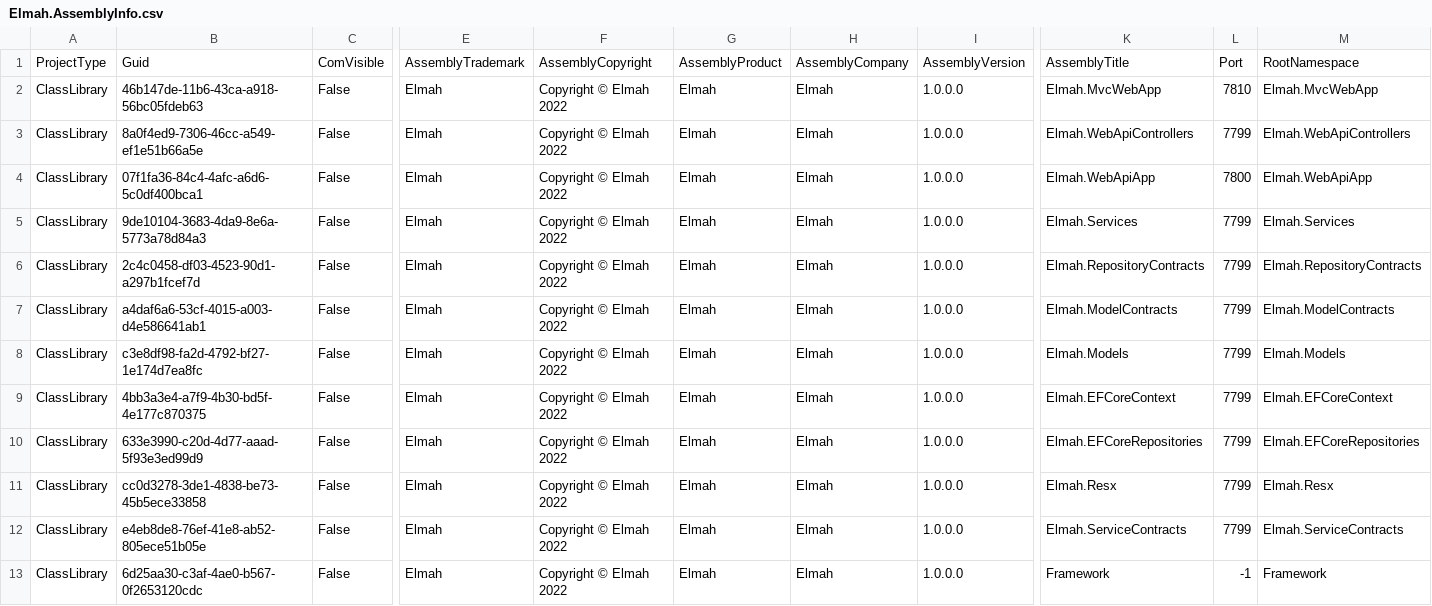
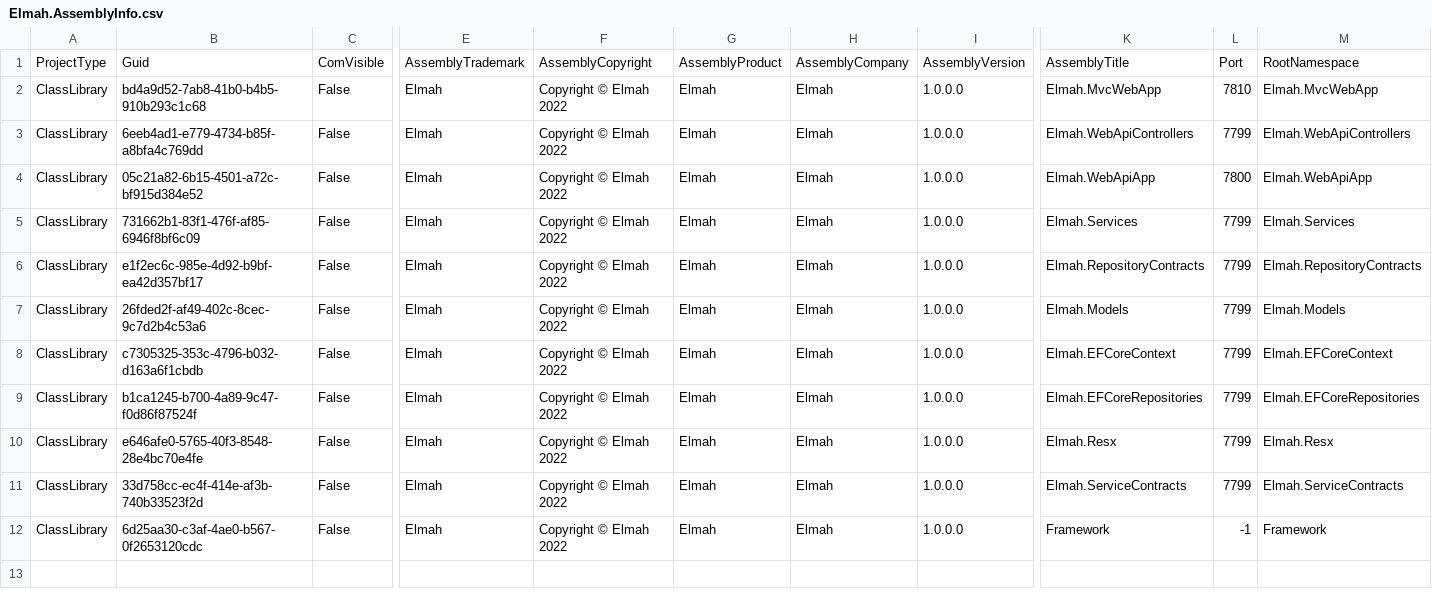
Before and after one commit to davidzhaoblog/Elmah, a CSV file: .cg/.persist/Elmah.AssemblyInfo.csv, drawn as a sheet; only a part is shown, gaps mark what is left out; removed rows and columns are numbered as before the commit, all else as after; rows hold the shown columns only; the diff names each change by its address in the sheet, - before the commit and + after, or states it on an @@ line.

Commit message:
Generated
.Net 6.38. Property UIOptions: OnUIWhenDisplay, OnUIWhenEdit, OnUIWhenCreate in PropertySetting and PropertySettingModel with default values based on PropertyKnownName
.Net 6.39. PropertyContext.Setting/PropertyCustomizationSetting, Use persisted PropertySettingModel or PropertyKnownNameModel if exists(match with "Name" property) when TypeDeclarationContextBuilderFromEdmx

```diff
--- a/.cg/.persist/Elmah.AssemblyInfo.csv
+++ b/.cg/.persist/Elmah.AssemblyInfo.csv
-B2: 46b147de-11b6-43ca-a918-56bc05fdeb63
+B2: bd4a9d52-7ab8-41b0-b4b5-910b293c1c68
-B3: 8a0f4ed9-7306-46cc-a549-ef1e51b66a5e
+B3: 6eeb4ad1-e779-4734-b85f-a8bfa4c769dd
-B4: 07f1fa36-84c4-4afc-a6d6-5c0df400bca1
+B4: 05c21a82-6b15-4501-a72c-bf915d384e52
-B5: 9de10104-3683-4da9-8e6a-5773a78d84a3
+B5: 731662b1-83f1-476f-af85-6946f8bf6c09
-B6: 2c4c0458-df03-4523-90d1-a297b1fcef7d
+B6: e1f2ec6c-985e-4d92-b9bf-ea42d357bf17
-row 7: ClassLibrary | a4daf6a6-53cf-4015-a003-d4e586641ab1 | False | Elmah | Copyright © Elmah 2022 | Elmah | Elmah | 1.0.0.0 | Elmah.ModelContracts | 7799 | Elmah.ModelContracts
-B7: c3e8df98-fa2d-4792-bf27-1e174d7ea8fc
+B7: 26fded2f-af49-402c-8cec-9c7d2b4c53a6
-B8: 4bb3a3e4-a7f9-4b30-bd5f-4e177c870375
+B8: c7305325-353c-4796-b032-d163a6f1cbdb
-B9: 633e3990-c20d-4d77-aaad-5f93e3ed99d9
+B9: b1ca1245-b700-4a89-9c47-f0d86f87524f
-B10: cc0d3278-3de1-4838-be73-45b5ece33858
+B10: e646afe0-5765-40f3-8548-28e4bc70e4fe
-B11: e4eb8de8-76ef-41e8-ab52-805ece51b05e
+B11: 33d758cc-ec4f-414e-af3b-740b33523f2d
```
Also changed, not shown: 4 other files.
